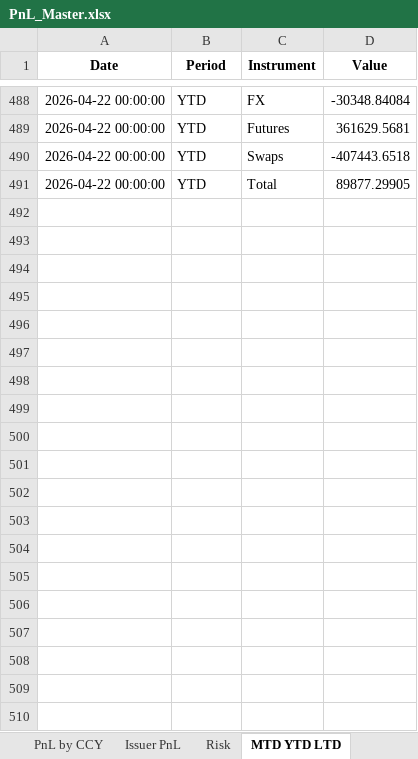
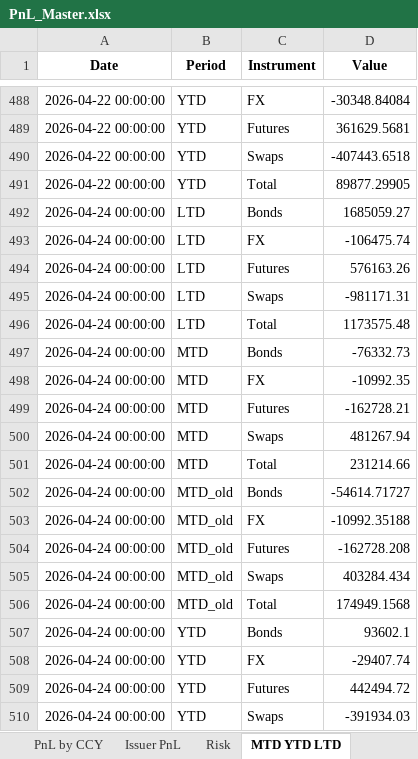
Before and after one commit to akshatssrivv/PnL_Master, an Excel workbook: PnL_Master.xlsx, sheet MTD YTD LTD, drawn as a sheet; only a part is shown, gaps mark what is left out; values as stored, in another font and other column widths than the file's, no borders; the diff covers the shown part only; the diff names each change by its address in the sheet, - before the commit and + after, or states it on an @@ line.

```diff
--- a/PnL_Master.xlsx (sheet MTD YTD LTD)
+++ b/PnL_Master.xlsx (sheet MTD YTD LTD)
+row 492: 2026-04-24 00:00:00 | LTD | Bonds | 1685059.27
+row 493: 2026-04-24 00:00:00 | LTD | FX | -106475.74
+row 494: 2026-04-24 00:00:00 | LTD | Futures | 576163.26
+row 495: 2026-04-24 00:00:00 | LTD | Swaps | -981171.31
+row 496: 2026-04-24 00:00:00 | LTD | Total | 1173575.48
+row 497: 2026-04-24 00:00:00 | MTD | Bonds | -76332.73
+row 498: 2026-04-24 00:00:00 | MTD | FX | -10992.35
+row 499: 2026-04-24 00:00:00 | MTD | Futures | -162728.21
+row 500: 2026-04-24 00:00:00 | MTD | Swaps | 481267.94
+row 501: 2026-04-24 00:00:00 | MTD | Total | 231214.66
+row 502: 2026-04-24 00:00:00 | MTD_old | Bonds | -54614.71727
+row 503: 2026-04-24 00:00:00 | MTD_old | FX | -10992.35188
+row 504: 2026-04-24 00:00:00 | MTD_old | Futures | -162728.208
+row 505: 2026-04-24 00:00:00 | MTD_old | Swaps | 403284.434
+row 506: 2026-04-24 00:00:00 | MTD_old | Total | 174949.1568
+row 507: 2026-04-24 00:00:00 | YTD | Bonds | 93602.1
+row 508: 2026-04-24 00:00:00 | YTD | FX | -29407.74
+row 509: 2026-04-24 00:00:00 | YTD | Futures | 442494.72
+row 510: 2026-04-24 00:00:00 | YTD | Swaps | -391934.03
```
Also changed, not shown: 61 added rows elsewhere in this sheet, sheet Risk, sheet PnL by CCY, sheet Issuer PnL.
